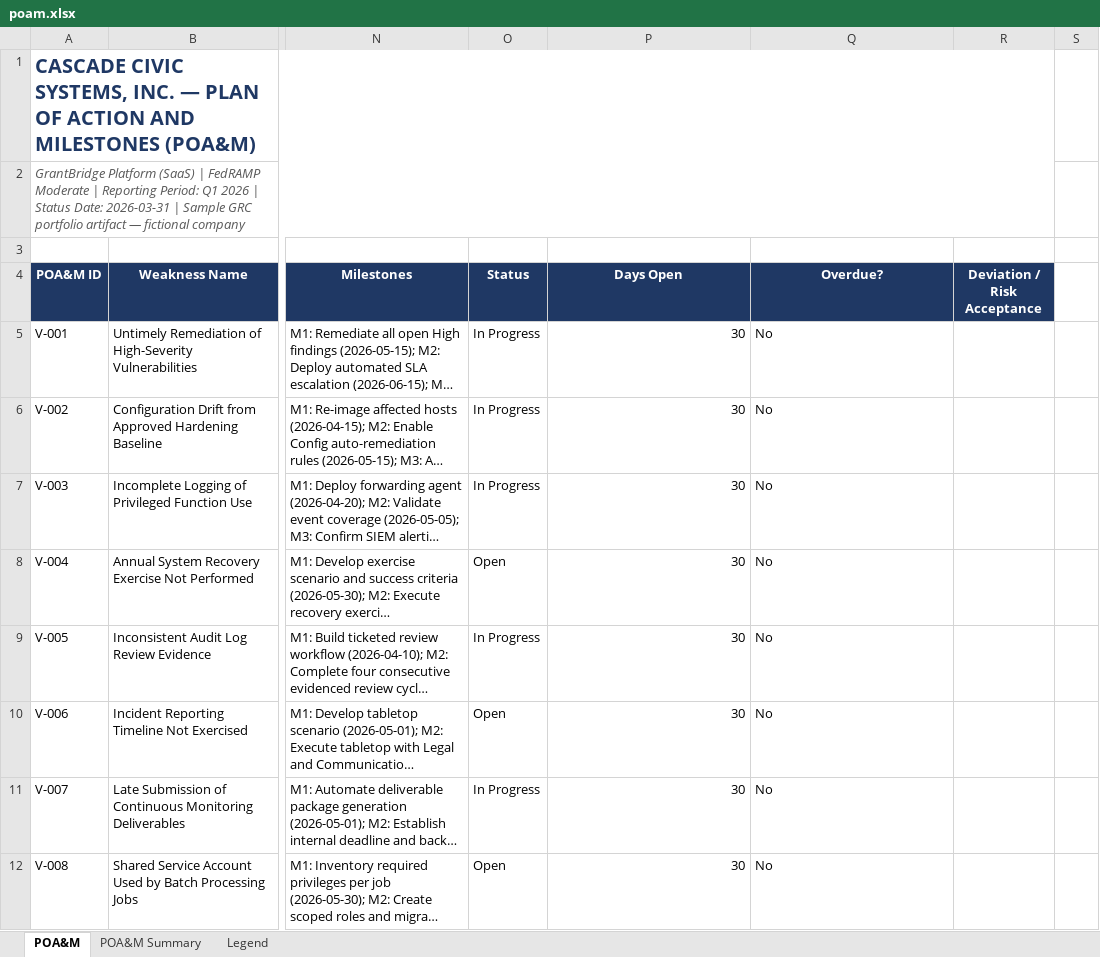
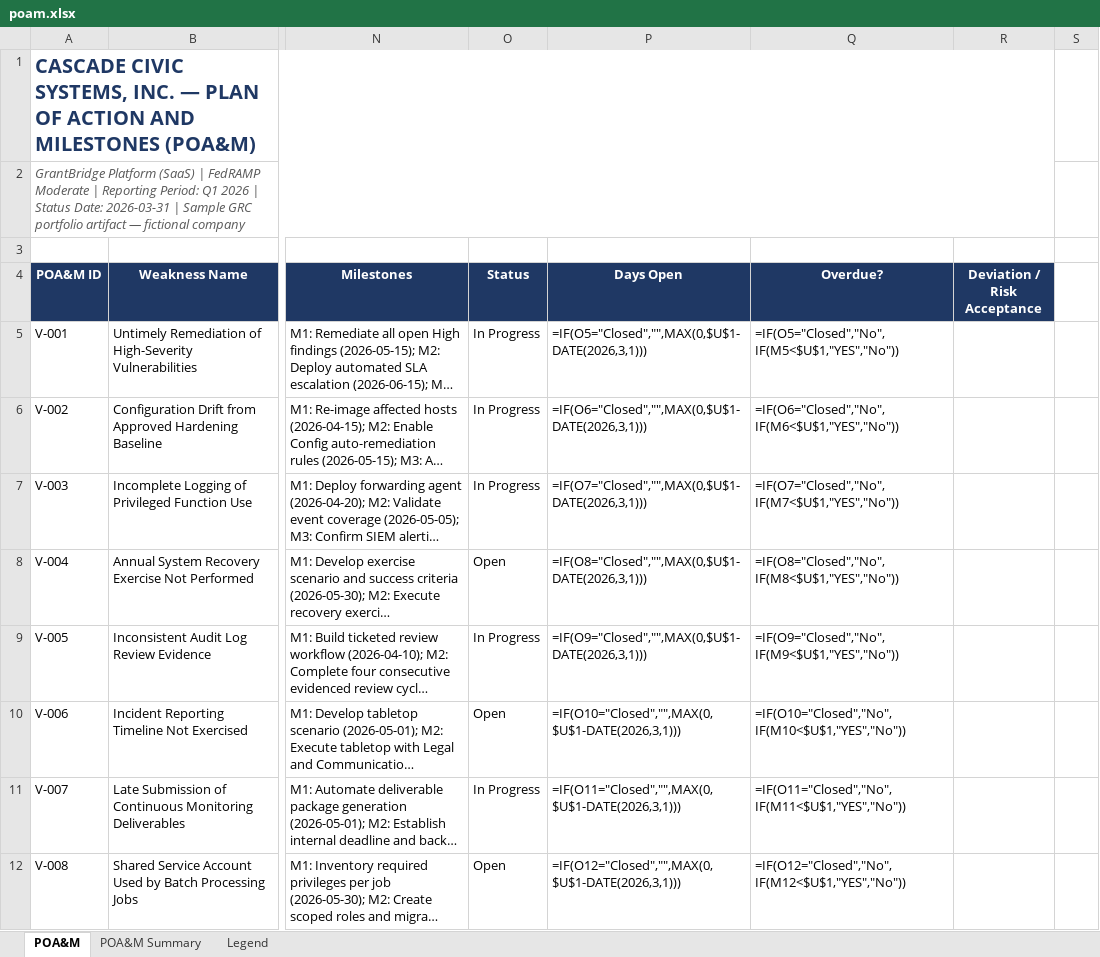
Before and after one commit to moski001/grc-portfolio, an Excel workbook: 02-cascade-civic-rev5-ato/artifacts/poam.xlsx, sheet POA&M, drawn as a sheet; only a part is shown, gaps mark what is left out; long unchanged cells end in …; values as stored, in another font and other column widths than the file's, no borders; formulas without a stored value are shown as written; conditional formats not drawn; the diff names each change by its address in the sheet, - before the commit and + after, or states it on an @@ line.

```diff
--- a/02-cascade-civic-rev5-ato/artifacts/poam.xlsx (sheet POA&M)
+++ b/02-cascade-civic-rev5-ato/artifacts/poam.xlsx (sheet POA&M)
-P5 (Days Open): 30
+P5 (Days Open): =IF(O5="Closed","",MAX(0,$U$1-DATE(2026,3,1)))
-Q5 (Overdue?): No
+Q5 (Overdue?): =IF(O5="Closed","No",IF(M5<$U$1,"YES","No"))
-P6 (Days Open): 30
+P6 (Days Open): =IF(O6="Closed","",MAX(0,$U$1-DATE(2026,3,1)))
-Q6 (Overdue?): No
+Q6 (Overdue?): =IF(O6="Closed","No",IF(M6<$U$1,"YES","No"))
-P7 (Days Open): 30
+P7 (Days Open): =IF(O7="Closed","",MAX(0,$U$1-DATE(2026,3,1)))
-Q7 (Overdue?): No
+Q7 (Overdue?): =IF(O7="Closed","No",IF(M7<$U$1,"YES","No"))
-P8 (Days Open): 30
+P8 (Days Open): =IF(O8="Closed","",MAX(0,$U$1-DATE(2026,3,1)))
-Q8 (Overdue?): No
+Q8 (Overdue?): =IF(O8="Closed","No",IF(M8<$U$1,"YES","No"))
-P9 (Days Open): 30
+P9 (Days Open): =IF(O9="Closed","",MAX(0,$U$1-DATE(2026,3,1)))
-Q9 (Overdue?): No
+Q9 (Overdue?): =IF(O9="Closed","No",IF(M9<$U$1,"YES","No"))
-P10 (Days Open): 30
+P10 (Days Open): =IF(O10="Closed","",MAX(0,$U$1-DATE(2026,3,1)))
-Q10 (Overdue?): No
+Q10 (Overdue?): =IF(O10="Closed","No",IF(M10<$U$1,"YES","No"))
-P11 (Days Open): 30
+P11 (Days Open): =IF(O11="Closed","",MAX(0,$U$1-DATE(2026,3,1)))
-Q11 (Overdue?): No
+Q11 (Overdue?): =IF(O11="Closed","No",IF(M11<$U$1,"YES","No"))
-P12 (Days Open): 30
+P12 (Days Open): =IF(O12="Closed","",MAX(0,$U$1-DATE(2026,3,1)))
-Q12 (Overdue?): No
+Q12 (Overdue?): =IF(O12="Closed","No",IF(M12<$U$1,"YES","No"))
```
Also changed, not shown: sheet POA&M Summary, 01-meridian-health-grc-program/artifacts/nist_csf_gap_assessment.xlsx, 01-meridian-health-grc-program/artifacts/risk_register.xlsx, 19 other files.
